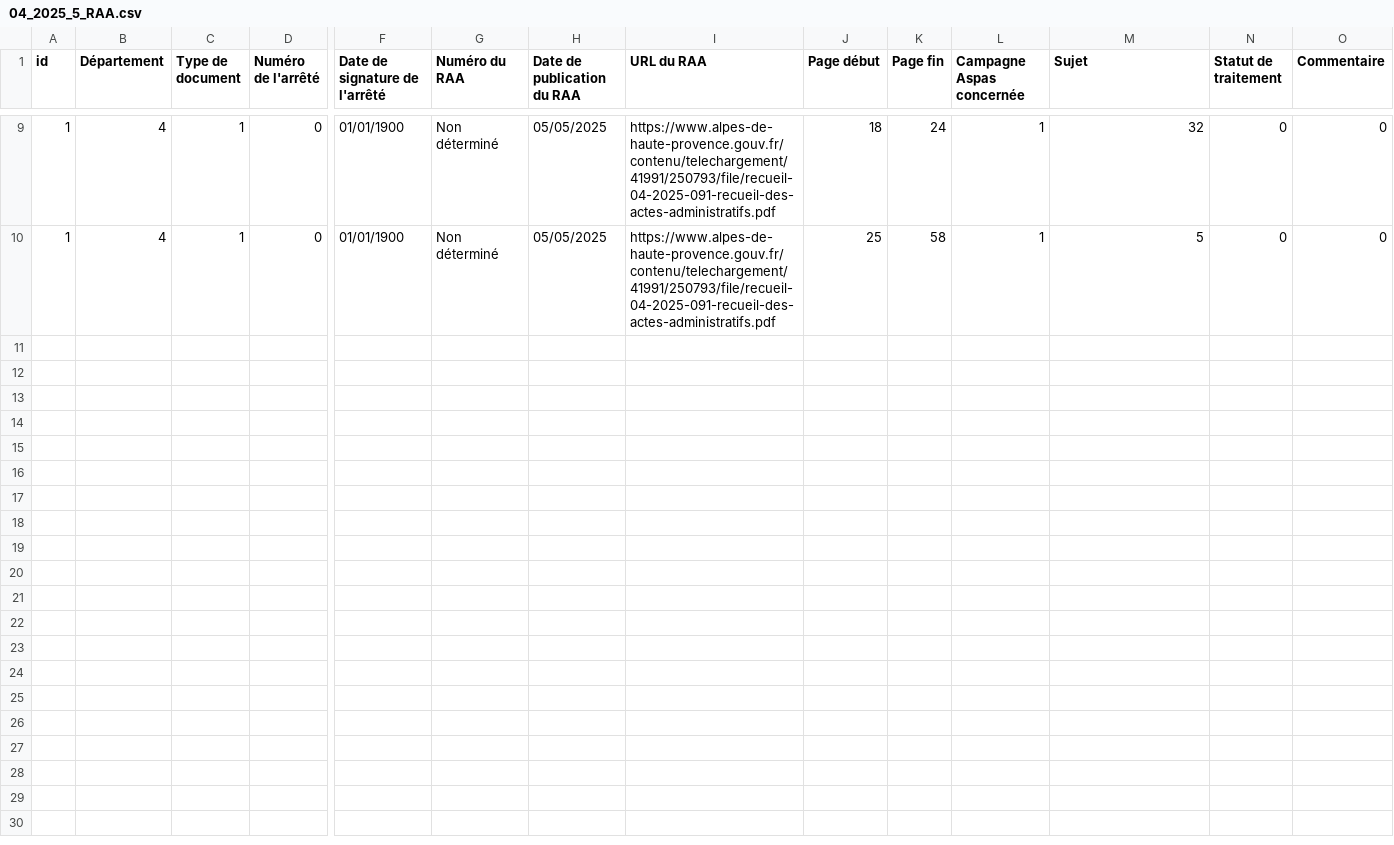
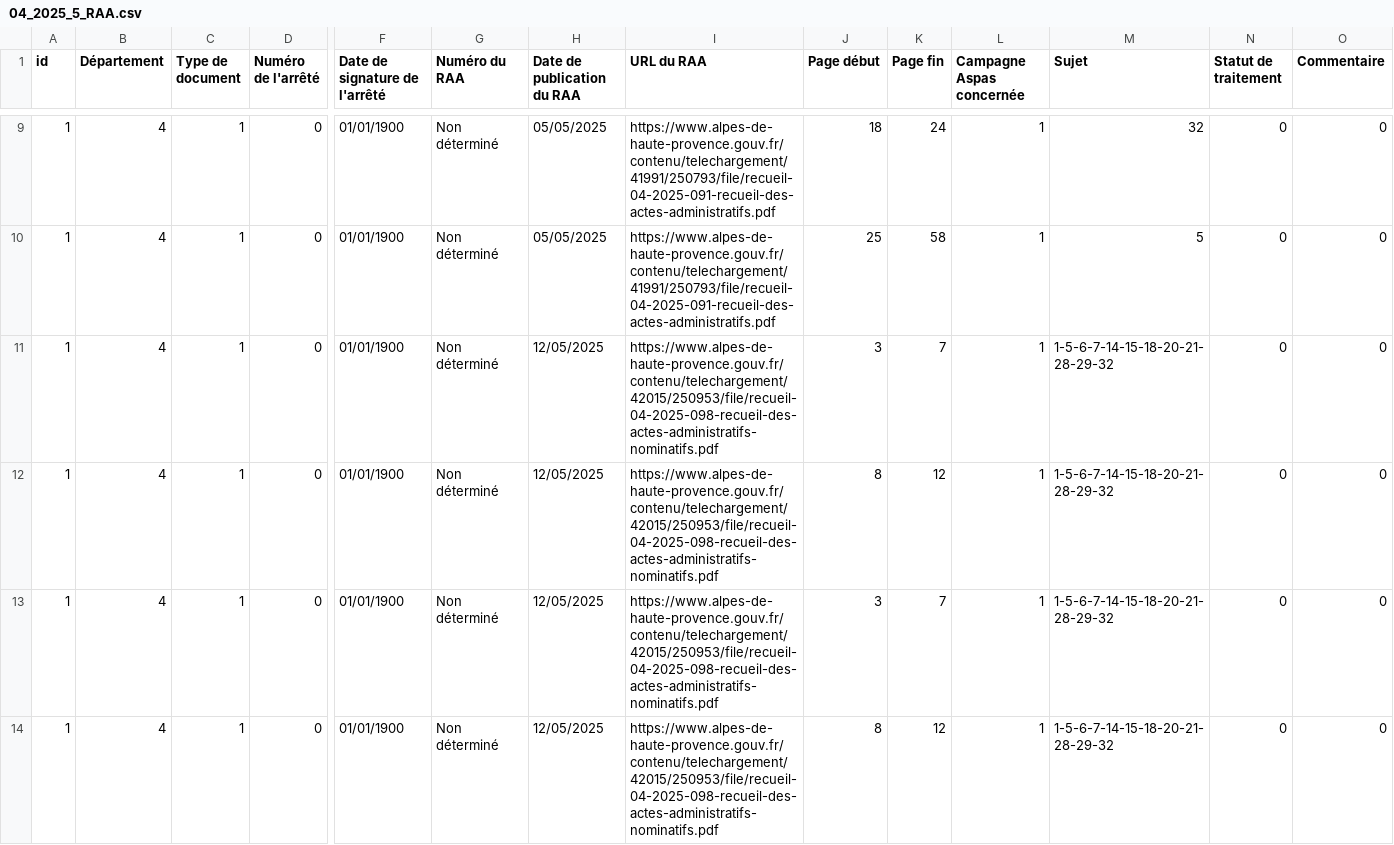
Before and after one commit to Hexoplanete/Projet-Furet, a CSV file: database/prefectures/04/04_2025_5_RAA.csv, drawn as a sheet; only a part is shown, gaps mark what is left out; rows hold the shown columns only; the diff names each change by its address in the sheet, - before the commit and + after, or states it on an @@ line.

```diff
--- a/database/prefectures/04/04_2025_5_RAA.csv
+++ b/database/prefectures/04/04_2025_5_RAA.csv
+row 11: 1 | 4 | 1 | 0 | 01/01/1900 | Non déterminé | 12/05/2025 | https://www.alpes-de-haute-provence.gouv.fr/contenu/telechargement/42015/250953/file/recueil-04-2025-098-recueil-des-actes-administratifs-nominatifs.pdf | 3 | 7 | 1 | 1-5-6-7-14-15-18-20-21-28-29-32 | 0 | 0
+row 12: 1 | 4 | 1 | 0 | 01/01/1900 | Non déterminé | 12/05/2025 | https://www.alpes-de-haute-provence.gouv.fr/contenu/telechargement/42015/250953/file/recueil-04-2025-098-recueil-des-actes-administratifs-nominatifs.pdf | 8 | 12 | 1 | 1-5-6-7-14-15-18-20-21-28-29-32 | 0 | 0
+row 13: 1 | 4 | 1 | 0 | 01/01/1900 | Non déterminé | 12/05/2025 | https://www.alpes-de-haute-provence.gouv.fr/contenu/telechargement/42015/250953/file/recueil-04-2025-098-recueil-des-actes-administratifs-nominatifs.pdf | 3 | 7 | 1 | 1-5-6-7-14-15-18-20-21-28-29-32 | 0 | 0
+row 14: 1 | 4 | 1 | 0 | 01/01/1900 | Non déterminé | 12/05/2025 | https://www.alpes-de-haute-provence.gouv.fr/contenu/telechargement/42015/250953/file/recueil-04-2025-098-recueil-des-actes-administratifs-nominatifs.pdf | 8 | 12 | 1 | 1-5-6-7-14-15-18-20-21-28-29-32 | 0 | 0
```
Also changed, not shown: 1 other file.
